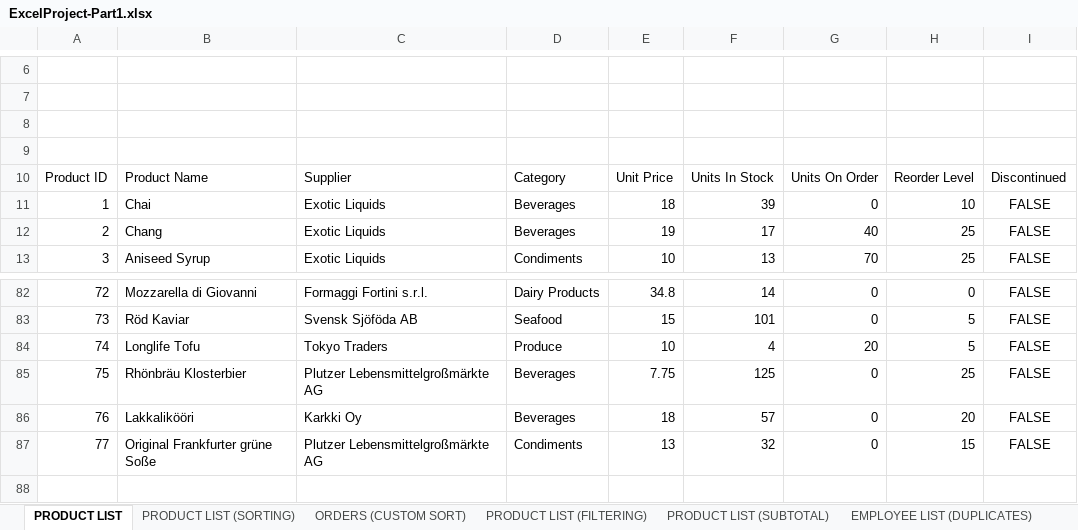
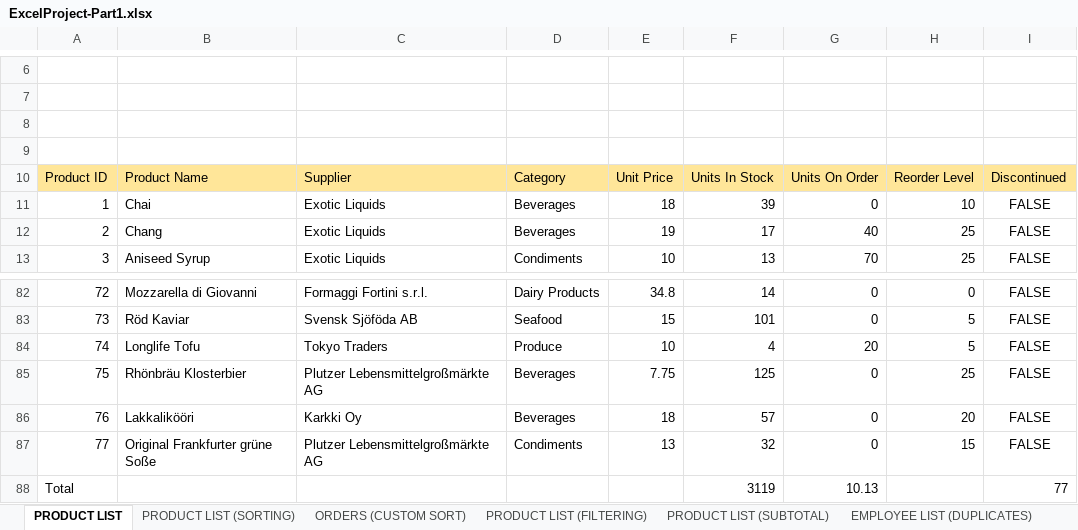
Before and after one commit to tadegud/excel-project-group-2, an Excel workbook: ExcelProject-Part1.xlsx, sheet PRODUCT LIST, drawn as a sheet; only a part is shown, gaps mark what is left out; values as stored, in another font and other column widths than the file's, no borders; charts and pictures and table styles not drawn; the diff names each change by its address in the sheet, - before the commit and + after, or states it on an @@ line.

```diff
--- a/ExcelProject-Part1.xlsx (sheet PRODUCT LIST)
+++ b/ExcelProject-Part1.xlsx (sheet PRODUCT LIST)
-A10:I10 fill: none
+A10:I10 fill: #FFE699
+row 88: Total |  |  |  |  | 3119 | 10.13 |  | 77
```
Also changed, not shown: sheet PRODUCT LIST (FILTERING), sheet ORDERS (CUSTOM SORT), sheet PRODUCT LIST (SUBTOTAL), sheet OTHER DATABASE FUNCTIONS, sheet PRODUCT LIST (SORTING), sheet PRODUCTS (SUBTOTAL FUNCTION), 2 more sheets, other sheet tabs, charts or pictures.
